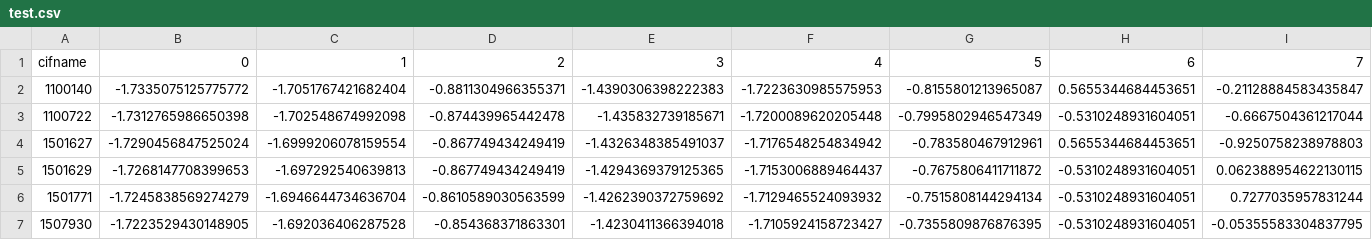
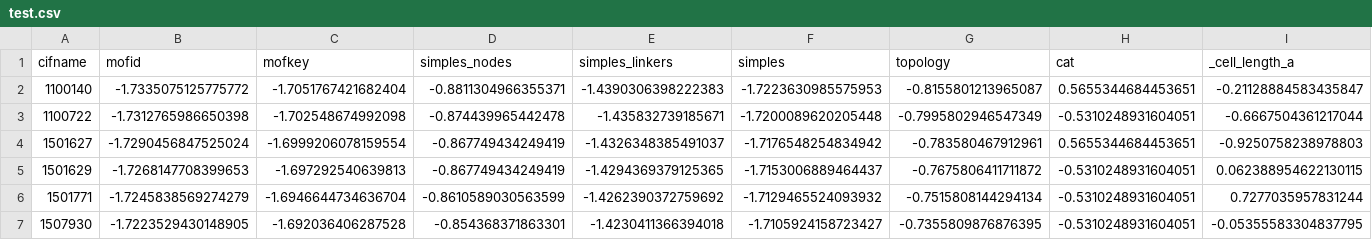
Before and after one commit to SpongeFrogy/MOF_ML, a CSV file: token_part/test.csv, drawn as a sheet; only a part is shown; the diff covers the shown part only; the diff names each change by its address in the sheet, - before the commit and + after, or states it on an @@ line.

```diff
--- a/token_part/test.csv
+++ b/token_part/test.csv
-B1: 0
+B1: mofid
-C1: 1
+C1: mofkey
-D1: 2
+D1: simples_nodes
-E1: 3
+E1: simples_linkers
-F1: 4
+F1: simples
-G1: 5
+G1: topology
-H1: 6
+H1: cat
-I1: 7
+I1: _cell_length_a
```
Also changed, not shown: 7 edited cells elsewhere in this file, 2 other files.
